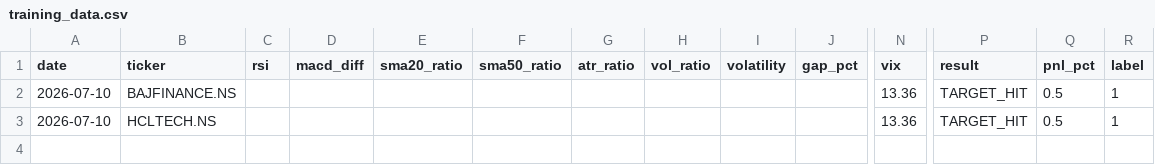
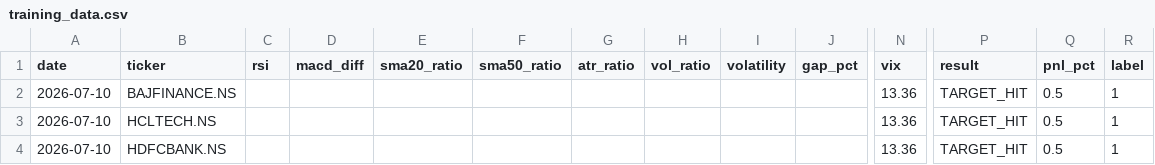
Before and after one commit to gangeshchawla/intraday-signals, a CSV file: logs/training_data.csv, drawn as a sheet; only a part is shown, gaps mark what is left out; rows hold the shown columns only; the diff names each change by its address in the sheet, - before the commit and + after, or states it on an @@ line.

Commit message:
📊 Auto-update logs/training_data.csv

```diff
--- a/logs/training_data.csv
+++ b/logs/training_data.csv
+row 4: 2026-07-10 | HDFCBANK.NS |  |  |  |  |  |  |  |  | 13.36 | TARGET_HIT | 0.5 | 1
```
